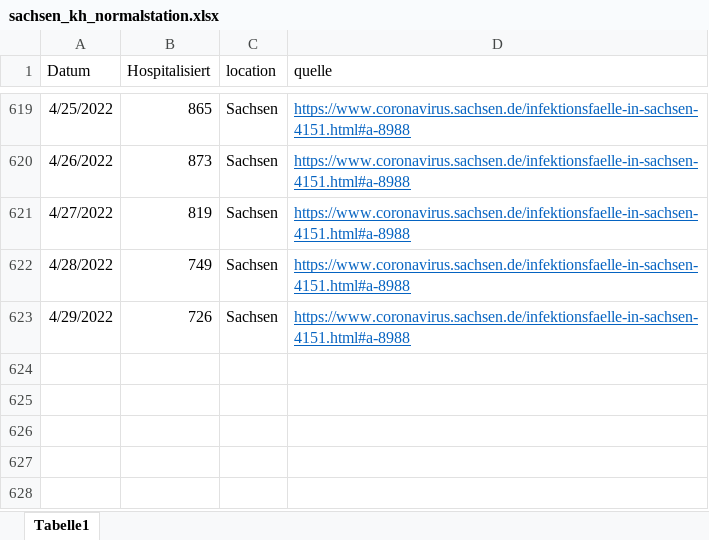
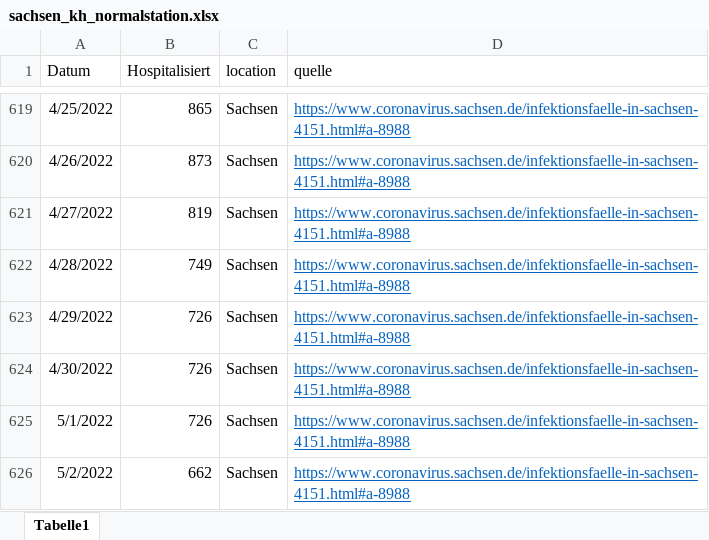
Before and after one commit to GenStatLeipzig/IMISE-Epidemiologisches-Bulletin-22, an Excel workbook: data/sachsen_kh_normalstation.xlsx, sheet Tabelle1, drawn as a sheet; only a part is shown, gaps mark what is left out; values as stored, in another font and other column widths than the file's, no borders; the diff names each change by its address in the sheet, - before the commit and + after, or states it on an @@ line.

```diff
--- a/data/sachsen_kh_normalstation.xlsx (sheet Tabelle1)
+++ b/data/sachsen_kh_normalstation.xlsx (sheet Tabelle1)
+row 624: 4/30/2022 | 726 | Sachsen | https://www.coronavirus.sachsen.de/infektionsfaelle-in-sachsen-4151.html#a-8988
+row 625: 5/1/2022 | 726 | Sachsen | https://www.coronavirus.sachsen.de/infektionsfaelle-in-sachsen-4151.html#a-8988
+row 626: 5/2/2022 | 662 | Sachsen | https://www.coronavirus.sachsen.de/infektionsfaelle-in-sachsen-4151.html#a-8988
```
Also changed, not shown: 1 other file.
